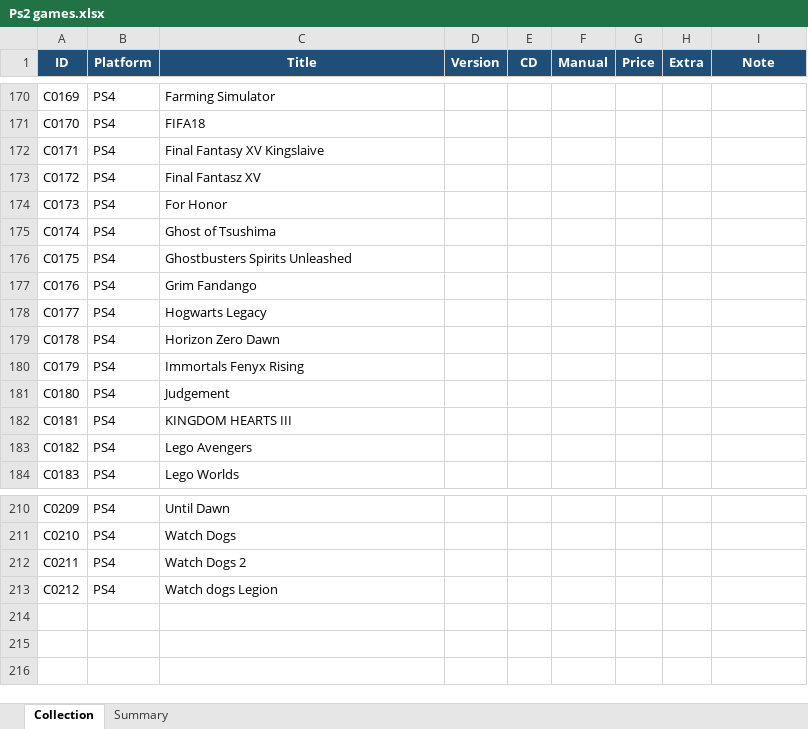
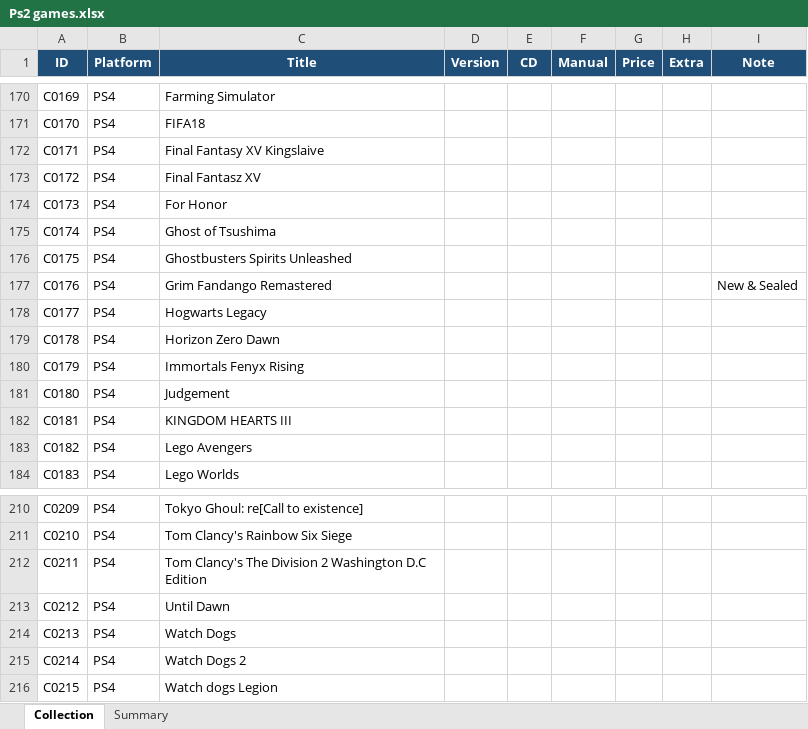
Before and after one commit to diehoq/game-collection-manager, an Excel workbook: Ps2 games.xlsx, sheet Collection, drawn as a sheet; only a part is shown, gaps mark what is left out; values as stored, in another font and other column widths than the file's, no borders; table styles not drawn; the diff covers the shown part only; the diff names each change by its address in the sheet, - before the commit and + after, or states it on an @@ line.

```diff
--- a/Ps2 games.xlsx (sheet Collection)
+++ b/Ps2 games.xlsx (sheet Collection)
-C177 (Title): Grim Fandango
+C177 (Title): Grim Fandango Remastered
-I177 (Note): (empty)
+I177 (Note): New & Sealed
-C210 (Title): Until Dawn
+C210 (Title): Tokyo Ghoul: re[Call to existence]
-C211 (Title): Watch Dogs
+C211 (Title): Tom Clancy's Rainbow Six Siege
-C212 (Title): Watch Dogs 2
+C212 (Title): Tom Clancy's The Division 2 Washington D.C Edition
-C213 (Title): Watch dogs Legion
+C213 (Title): Until Dawn
+row 214: C0213 | PS4 | Watch Dogs
+row 215: C0214 | PS4 | Watch Dogs 2
+row 216: C0215 | PS4 | Watch dogs Legion
```
Also changed, not shown: 32 edited cells elsewhere in this sheet, wishlist_videogiochi.xlsx, 1 other file.
